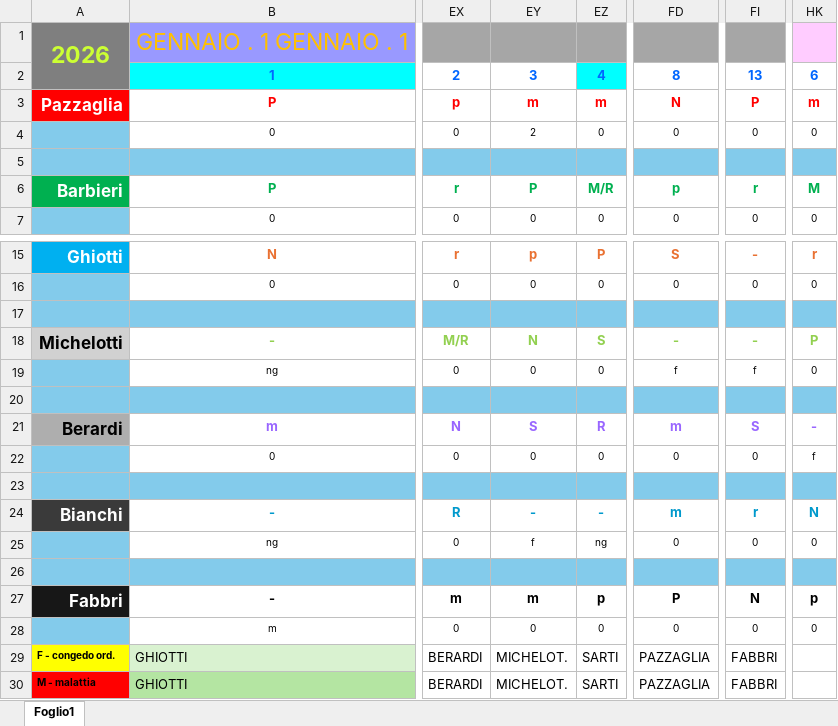
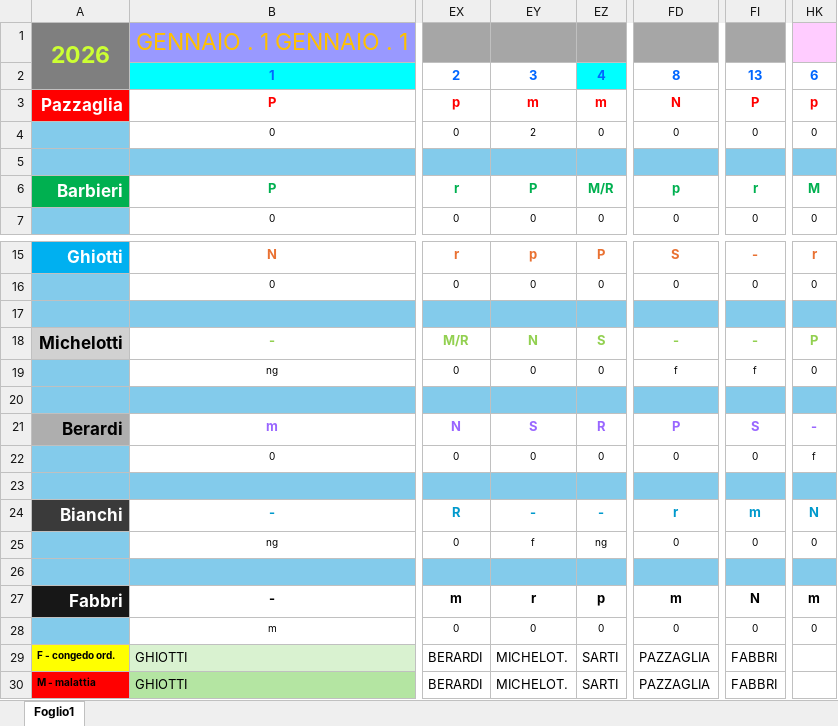
Before and after one commit to centrale118rsm-code/Turni-Autisti-2026-Rsm, an Excel workbook: turni.xlsx, sheet Foglio1, drawn as a sheet; only a part is shown, gaps mark what is left out; values as stored, in another font and other column widths than the file's, no borders; charts and pictures and conditional formats not drawn; the diff names each change by its address in the sheet, - before the commit and + after, or states it on an @@ line.

Commit message:
Add files via upload

```diff
--- a/turni.xlsx (sheet Foglio1)
+++ b/turni.xlsx (sheet Foglio1)
-HK3: m
+HK3: p
-FD21: m
+FD21: P
-FD24: m
+FD24: r
-FI24: r
+FI24: m
-EY27: m
+EY27: r
-FD27: P
+FD27: m
-HK27: p
+HK27: m
```
